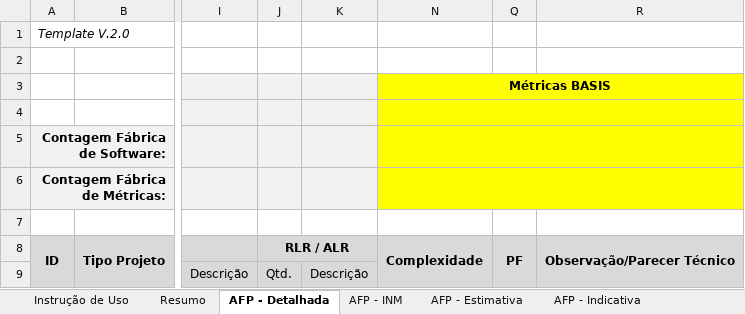
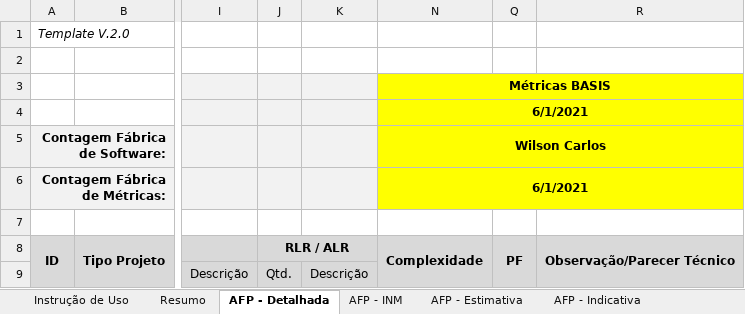
Before and after one commit to BasisTI/abaco, an Excel workbook: backend/src/main/resources/reports/planilhas/modelo1.xlsx, sheet AFP - Detalhada, drawn as a sheet; only a part is shown, gaps mark what is left out; values as stored, in another font and other column widths than the file's, no borders; charts and pictures and conditional formats not drawn; the diff names each change by its address in the sheet, - before the commit and + after, or states it on an @@ line.

Commit message:
Ajustar versão e planilha - BASIS-199204

```diff
--- a/backend/src/main/resources/reports/planilhas/modelo1.xlsx (sheet AFP - Detalhada)
+++ b/backend/src/main/resources/reports/planilhas/modelo1.xlsx (sheet AFP - Detalhada)
-N4 (Métricas BASIS): (empty)
+N4 (Métricas BASIS): 6/1/2021
-N5 (Métricas BASIS): (empty)
+N5 (Métricas BASIS): Wilson Carlos
-N6 (Métricas BASIS): (empty)
+N6 (Métricas BASIS): 6/1/2021
```
Also changed, not shown: sheet Redução de Prazo, sheet Resumo, formulas that keep their value, charts or pictures, 4 other files.
